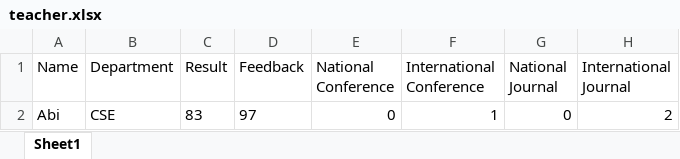
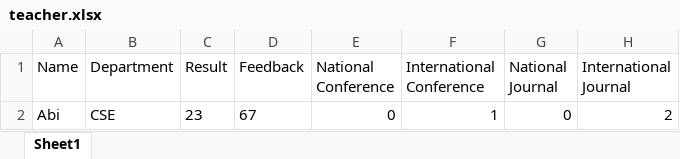
Before and after one commit to rishi2802/HOD-Project, an Excel workbook: teacher.xlsx, sheet Sheet1, drawn as a sheet; only a part is shown; values as stored, in another font and other column widths than the file's, no borders; the diff names each change by its address in the sheet, - before the commit and + after, or states it on an @@ line.

```diff
--- a/teacher.xlsx (sheet Sheet1)
+++ b/teacher.xlsx (sheet Sheet1)
-C2 (Result): 83
+C2 (Result): 23
-D2 (Feedback): 97
+D2 (Feedback): 67
```
Also changed, not shown: 1 other file.
